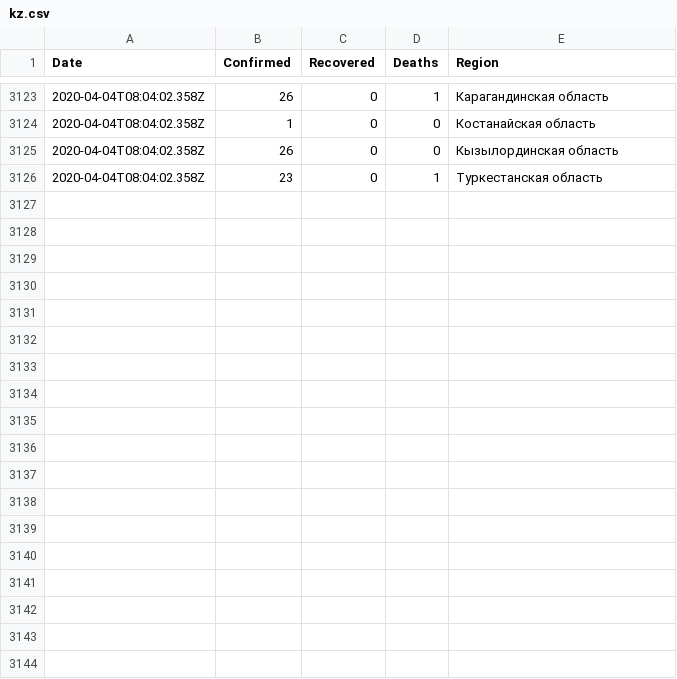
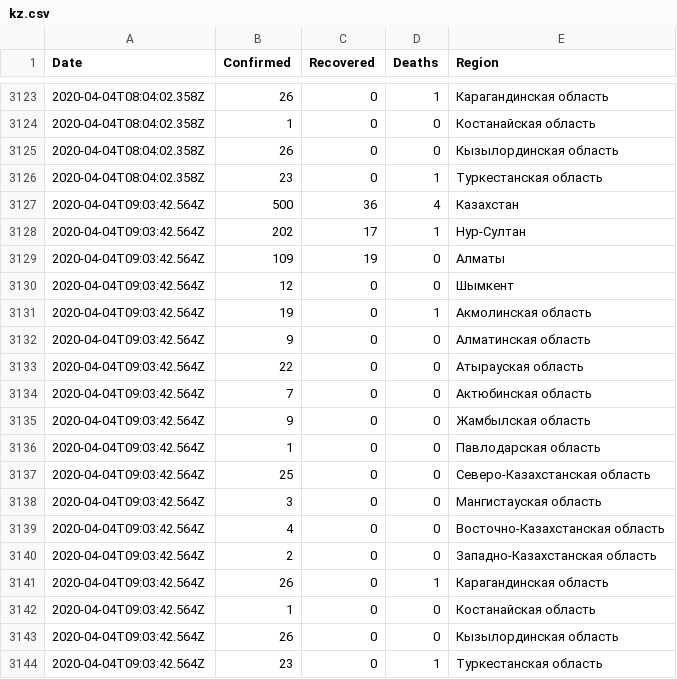
Before and after one commit to open-data-kazakhstan/covid-19-kz, a CSV file: data/kz.csv, drawn as a sheet; only a part is shown, gaps mark what is left out.

```diff
--- a/data/kz.csv
+++ b/data/kz.csv
@@ -3126 +3126,19 @@ Date,Confirmed,Recovered,Deaths,Region
 2020-04-04T08:04:02.358Z,23,0,1,Туркестанская область
+2020-04-04T09:03:42.564Z,500,36,4,Казахстан
+2020-04-04T09:03:42.564Z,202,17,1,Нур-Султан
+2020-04-04T09:03:42.564Z,109,19,0,Алматы
+2020-04-04T09:03:42.564Z,12,0,0,Шымкент
+2020-04-04T09:03:42.564Z,19,0,1,Акмолинская область
+2020-04-04T09:03:42.564Z,9,0,0,Алматинская область
+2020-04-04T09:03:42.564Z,22,0,0,Атырауская область
+2020-04-04T09:03:42.564Z,7,0,0,Актюбинская область
+2020-04-04T09:03:42.564Z,9,0,0,Жамбылская область
+2020-04-04T09:03:42.564Z,1,0,0,Павлодарская область
+2020-04-04T09:03:42.564Z,25,0,0,Северо-Казахстанская область
+2020-04-04T09:03:42.564Z,3,0,0,Мангистауская область
+2020-04-04T09:03:42.564Z,4,0,0,Восточно-Казахстанская область
+2020-04-04T09:03:42.564Z,2,0,0,Западно-Казахстанская область
+2020-04-04T09:03:42.564Z,26,0,1,Карагандинская область
+2020-04-04T09:03:42.564Z,1,0,0,Костанайская область
+2020-04-04T09:03:42.564Z,26,0,0,Кызылординская область
+2020-04-04T09:03:42.564Z,23,0,1,Туркестанская область
```
